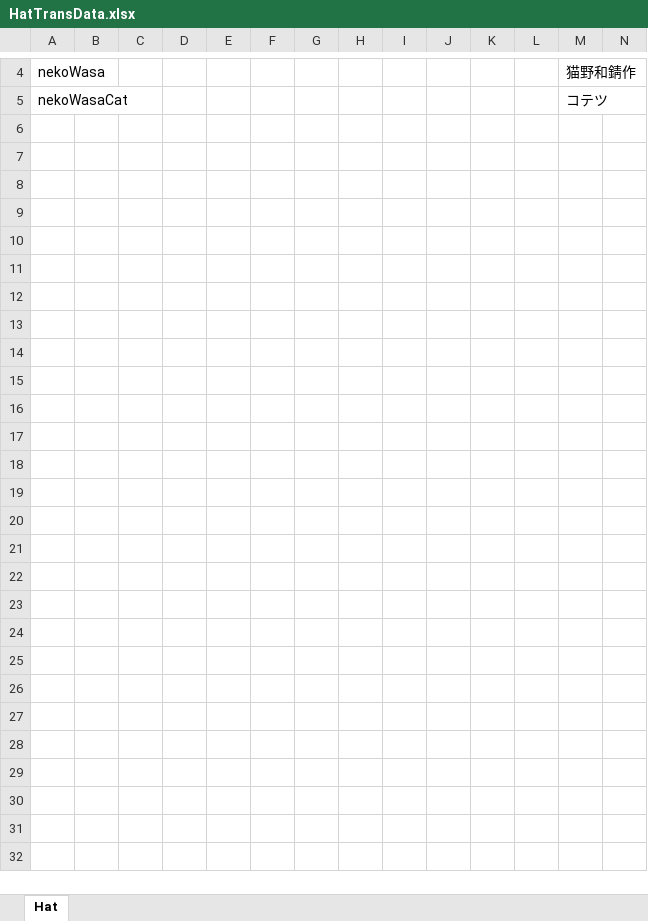
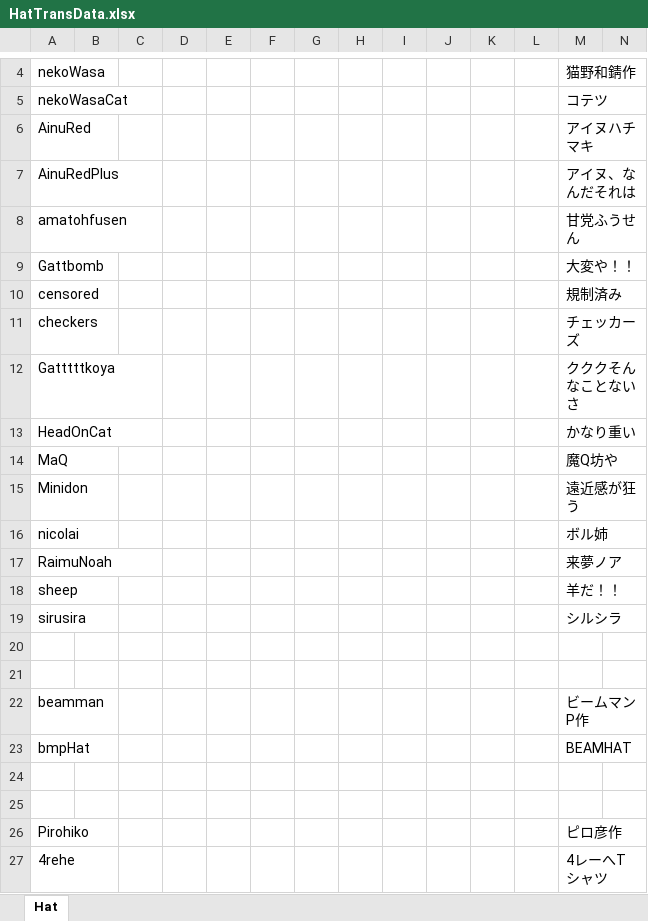
Before and after one commit to yukieiji/ExtremeHats, an Excel workbook: HatTransData.xlsx, sheet Hat, drawn as a sheet; only a part is shown, gaps mark what is left out; values as stored, in another font and other column widths than the file's, no borders; rows hold the shown columns only; the diff names each change by its address in the sheet, - before the commit and + after, or states it on an @@ line.

Commit message:
feat:transData

```diff
--- a/HatTransData.xlsx (sheet Hat)
+++ b/HatTransData.xlsx (sheet Hat)
+row 6: AinuRed |  |  |  |  |  |  |  |  |  |  |  | アイヌハチマキ
+row 7: AinuRedPlus |  |  |  |  |  |  |  |  |  |  |  | アイヌ、なんだそれは
+row 8: amatohfusen |  |  |  |  |  |  |  |  |  |  |  | 甘党ふうせん
+row 9: Gattbomb |  |  |  |  |  |  |  |  |  |  |  | 大変や！！
+row 10: censored |  |  |  |  |  |  |  |  |  |  |  | 規制済み
+row 11: checkers |  |  |  |  |  |  |  |  |  |  |  | チェッカーズ
+row 12: Gatttttkoya |  |  |  |  |  |  |  |  |  |  |  | クククそんなことないさ
+row 13: HeadOnCat |  |  |  |  |  |  |  |  |  |  |  | かなり重い
+row 14: MaQ |  |  |  |  |  |  |  |  |  |  |  | 魔Q坊や
+row 15: Minidon |  |  |  |  |  |  |  |  |  |  |  | 遠近感が狂う
+row 16: nicolai |  |  |  |  |  |  |  |  |  |  |  | ボル姉
+row 17: RaimuNoah |  |  |  |  |  |  |  |  |  |  |  | 来夢ノア
+row 18: sheep |  |  |  |  |  |  |  |  |  |  |  | 羊だ！！
+row 19: sirusira |  |  |  |  |  |  |  |  |  |  |  | シルシラ
+row 20: (empty)
+row 21: (empty)
+row 22: beamman |  |  |  |  |  |  |  |  |  |  |  | ビームマンP作
+row 23: bmpHat |  |  |  |  |  |  |  |  |  |  |  | BEAMHAT
+row 24: (empty)
+row 25: (empty)
+row 26: Pirohiko |  |  |  |  |  |  |  |  |  |  |  | ピロ彦作
+row 27: 4rehe |  |  |  |  |  |  |  |  |  |  |  | 4レーへTシャツ
```
Also changed, not shown: 1 other file.
